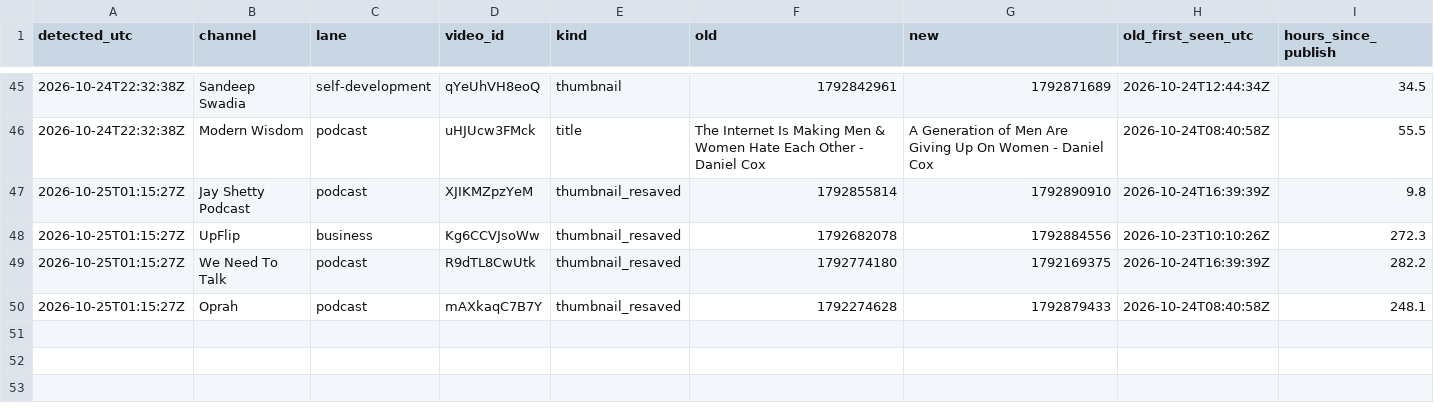
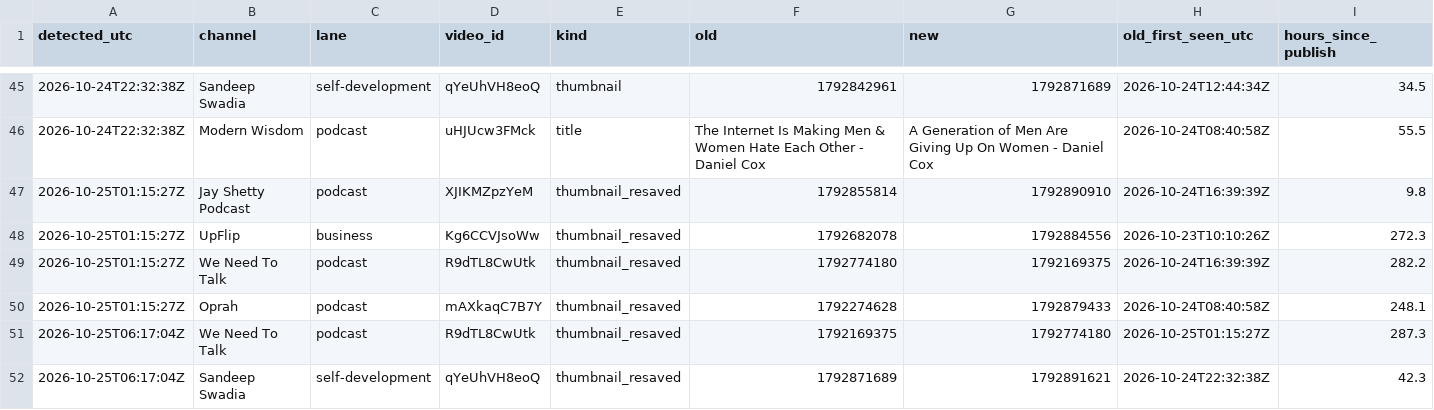
Before and after one commit to grantowen/competitor-swap-tracker, a CSV file: data/swaps.csv, drawn as a sheet; only a part is shown, gaps mark what is left out; the diff names each change by its address in the sheet, - before the commit and + after, or states it on an @@ line.

```diff
--- a/data/swaps.csv
+++ b/data/swaps.csv
+row 51: 2026-10-25T06:17:04Z | We Need To Talk | podcast | R9dTL8CwUtk | thumbnail_resaved | 1792169375 | 1792774180 | 2026-10-25T01:15:27Z | 287.3
+row 52: 2026-10-25T06:17:04Z | Sandeep Swadia | self-development | qYeUhVH8eoQ | thumbnail_resaved | 1792871689 | 1792891621 | 2026-10-24T22:32:38Z | 42.3
```
Also changed, not shown: 3 other files.
